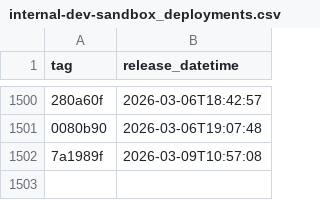
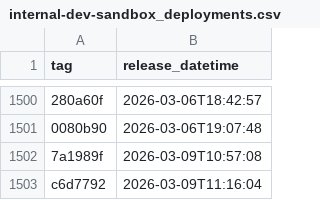
Before and after one commit to NHSDigital/prescriptionsforpatients, a CSV file: _data/internal-dev-sandbox_deployments.csv, drawn as a sheet; only a part is shown, gaps mark what is left out; the diff names each change by its address in the sheet, - before the commit and + after, or states it on an @@ line.

```diff
--- a/_data/internal-dev-sandbox_deployments.csv
+++ b/_data/internal-dev-sandbox_deployments.csv
+row 1503: c6d7792 | 2026-03-09T11:16:04
```
Also changed, not shown: 1 other file.
